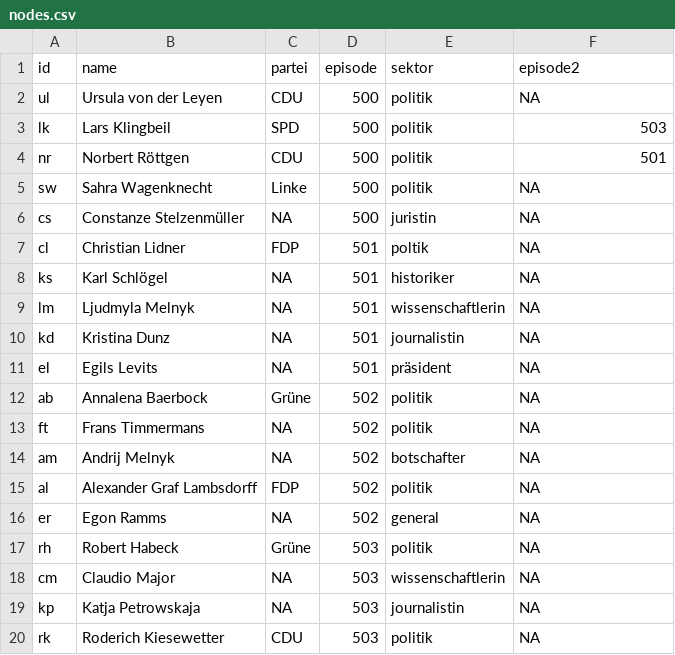
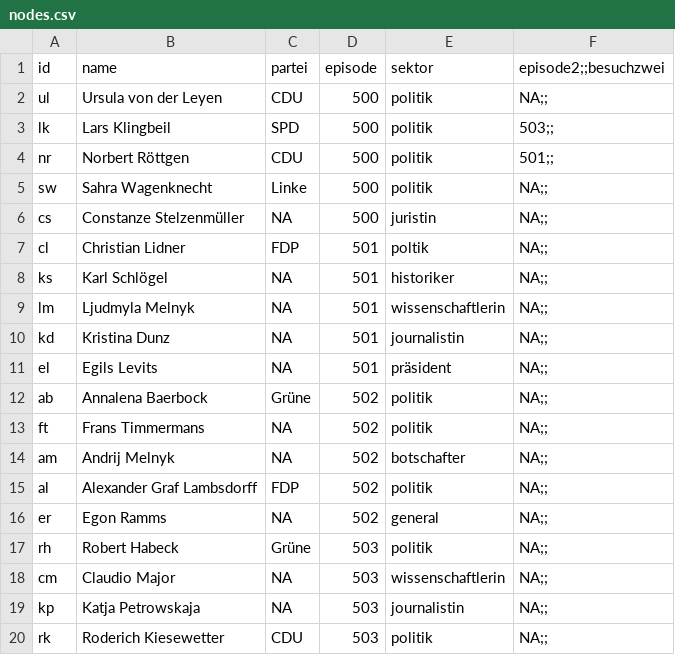
Before and after one commit to il030/anne-will-, a CSV file: nodes.csv, drawn as a sheet.

Commit message:
Add files via upload

```diff
--- a/nodes.csv
+++ b/nodes.csv
@@ -1,20 +1,20 @@
-id,name,partei,episode,sektor,episode2
-ul,Ursula von der Leyen ,CDU,500,politik,NA
-lk,Lars Klingbeil,SPD,500,politik,503
-nr,Norbert Röttgen,CDU,500,politik,501
-sw,Sahra Wagenknecht,Linke,500,politik,NA
-cs,Constanze Stelzenmüller,NA,500,juristin,NA
-cl,Christian Lidner,FDP,501,poltik,NA
-ks,Karl Schlögel,NA,501,historiker,NA
-lm,Ljudmyla Melnyk,NA,501,wissenschaftlerin,NA
-kd,Kristina Dunz,NA,501,journalistin,NA
-el,Egils Levits,NA,501,präsident,NA
-ab,Annalena Baerbock,Grüne,502,politik,NA
-ft,Frans Timmermans,NA,502,politik,NA
-am,Andrij Melnyk,NA,502,botschafter,NA
-al,Alexander Graf Lambsdorff,FDP,502,politik,NA
-er,Egon Ramms,NA,502,general,NA
-rh,Robert Habeck,Grüne,503,politik,NA
-cm,Claudio Major,NA,503,wissenschaftlerin,NA
-kp,Katja Petrowskaja,NA,503,journalistin,NA
-rk,Roderich Kiesewetter,CDU,503,politik,NA
+id,name,partei,episode,sektor,episode2;;besuchzwei
+ul,Ursula von der Leyen ,CDU,500,politik,NA;;
+lk,Lars Klingbeil,SPD,500,politik,503;;
+nr,Norbert Röttgen,CDU,500,politik,501;;
+sw,Sahra Wagenknecht,Linke,500,politik,NA;;
+cs,Constanze Stelzenmüller,NA,500,juristin,NA;;
+cl,Christian Lidner,FDP,501,poltik,NA;;
+ks,Karl Schlögel,NA,501,historiker,NA;;
+lm,Ljudmyla Melnyk,NA,501,wissenschaftlerin,NA;;
+kd,Kristina Dunz,NA,501,journalistin,NA;;
+el,Egils Levits,NA,501,präsident,NA;;
+ab,Annalena Baerbock,Grüne,502,politik,NA;;
+ft,Frans Timmermans,NA,502,politik,NA;;
+am,Andrij Melnyk,NA,502,botschafter,NA;;
+al,Alexander Graf Lambsdorff,FDP,502,politik,NA;;
+er,Egon Ramms,NA,502,general,NA;;
+rh,Robert Habeck,Grüne,503,politik,NA;;
+cm,Claudio Major,NA,503,wissenschaftlerin,NA;;
+kp,Katja Petrowskaja,NA,503,journalistin,NA;;
+rk,Roderich Kiesewetter,CDU,503,politik,NA;;
```
